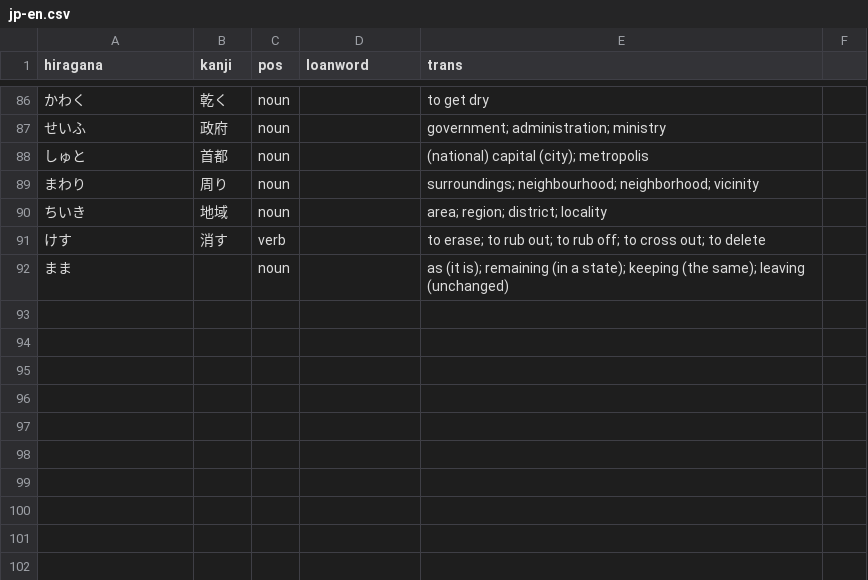
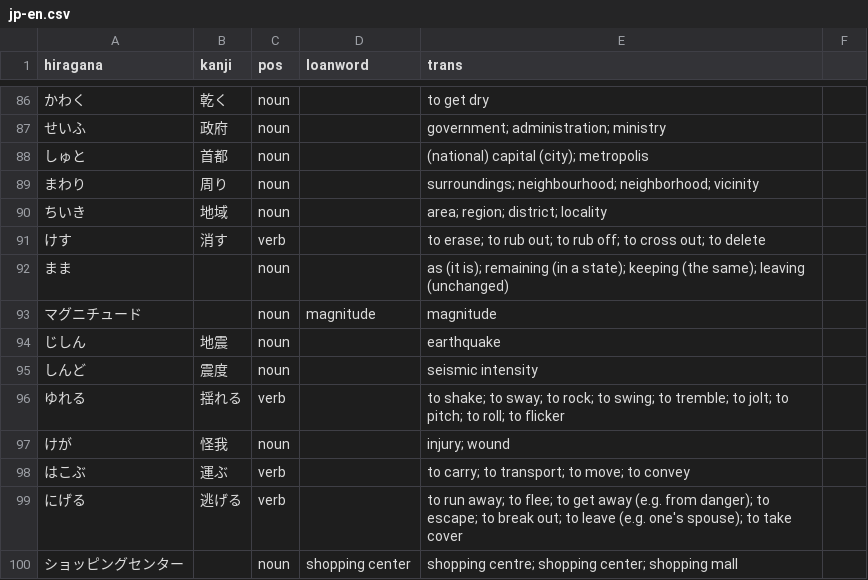
Before and after one commit to cwchentw/jp-dict, a CSV file: data/jp-en.csv, drawn as a sheet; only a part is shown, gaps mark what is left out; the diff names each change by its address in the sheet, - before the commit and + after, or states it on an @@ line.

Commit message:
Add some words

```diff
--- a/data/jp-en.csv
+++ b/data/jp-en.csv
+row 93: マグニチュード |  | noun | magnitude | magnitude
+row 94: じしん | 地震 | noun |  | earthquake
+row 95: しんど | 震度 | noun |  | seismic intensity
+row 96: ゆれる | 揺れる | verb |  | to shake; to sway; to rock; to swing; to tremble; to jolt; to pitch; to roll; to flicker
+row 97: けが | 怪我 | noun |  | injury; wound
+row 98: はこぶ | 運ぶ | verb |  | to carry; to transport; to move; to convey
+row 99: にげる | 逃げる | verb |  | to run away; to flee; to get away (e.g. from danger); to escape; to break out; to leave (e.g. one's spouse); to take cover
+row 100: ショッピングセンター |  | noun | shopping center | shopping centre; shopping center; shopping mall
```
